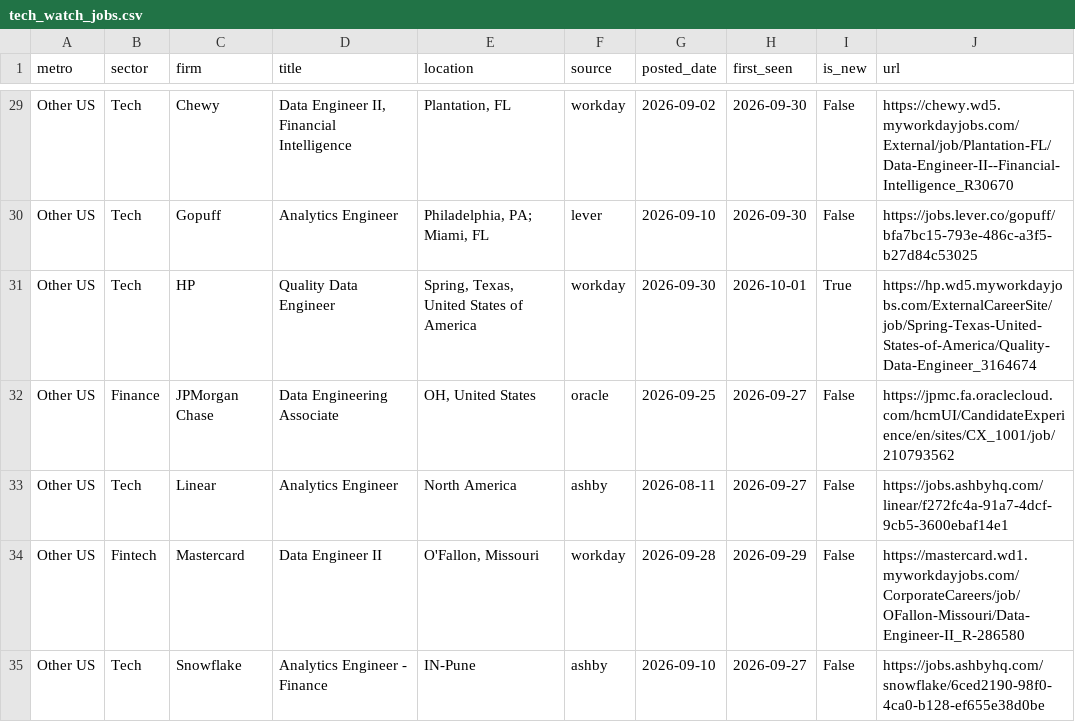
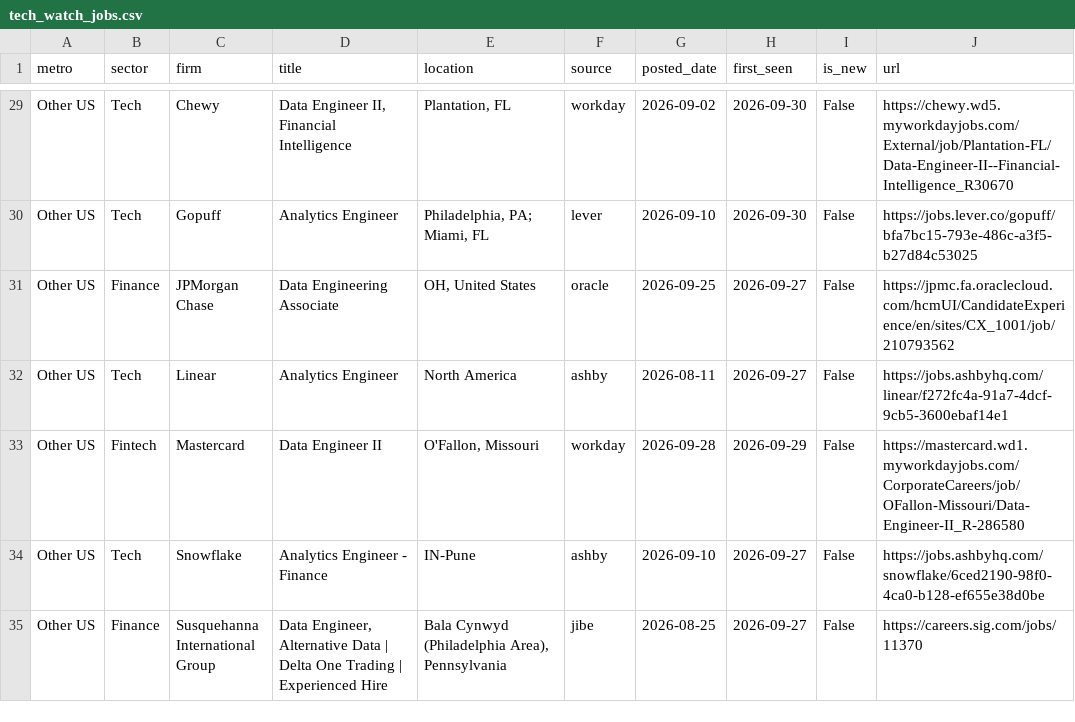
Before and after one commit to nakuljadeja08/Street-Watch, a CSV file: tech_watch_jobs.csv, drawn as a sheet; only a part is shown, gaps mark what is left out; the shorter side is filled out with more unchanged rows; the diff names each change by its address in the sheet, - before the commit and + after, or states it on an @@ line.

Commit message:
chore: daily tech pull 2026-10-01

```diff
--- a/tech_watch_jobs.csv
+++ b/tech_watch_jobs.csv
-row 31: Other US | Tech | HP | Quality Data Engineer | Spring, Texas, United States of America | workday | 2026-09-30 | 2026-10-01 | True | https://hp.wd5.myworkdayjobs.com/ExternalCareerSite/job/Spring-Texas-United-States-of-America/Quality-Data-Engineer_3164674
```
Also changed, not shown: 2 other files.
